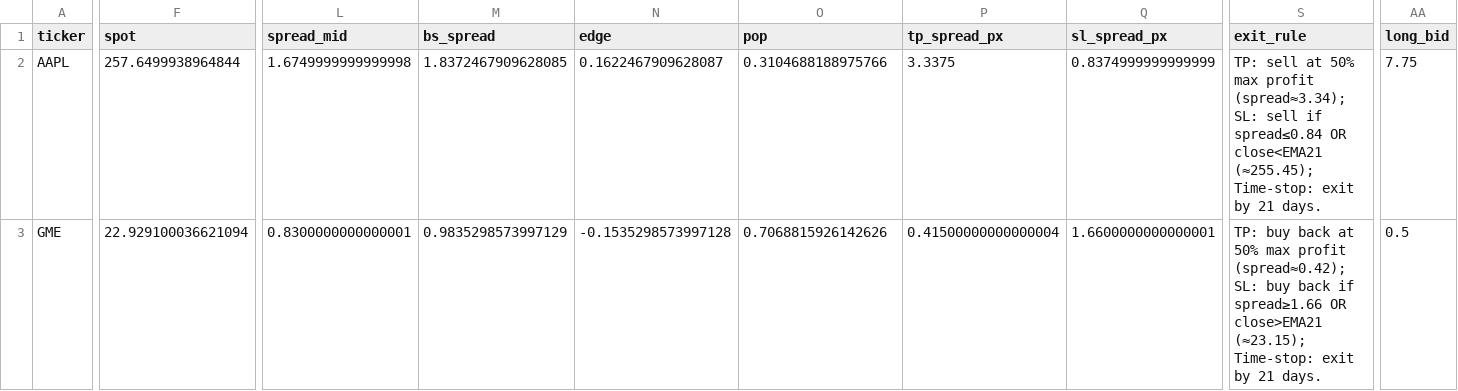
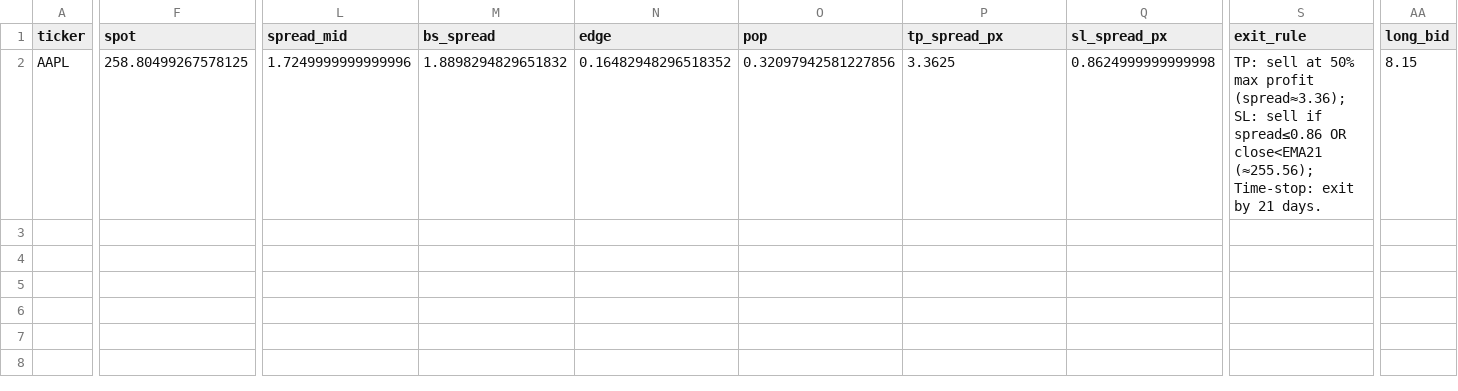
Before and after one commit to aglucaci/options, a CSV file: tables/TODAY.csv, drawn as a sheet; only a part is shown, gaps mark what is left out; rows hold the shown columns only; the diff covers the shown part only; the diff names each change by its address in the sheet, - before the commit and + after, or states it on an @@ line.

```diff
--- a/tables/TODAY.csv
+++ b/tables/TODAY.csv
-F2 (spot): 257.6499938964844
+F2 (spot): 258.80499267578125
-L2 (spread_mid): 1.6749999999999998
+L2 (spread_mid): 1.7249999999999996
-M2 (bs_spread): 1.8372467909628085
+M2 (bs_spread): 1.8898294829651832
-N2 (edge): 0.1622467909628087
+N2 (edge): 0.16482948296518352
-O2 (pop): 0.3104688188975766
+O2 (pop): 0.32097942581227856
-P2 (tp_spread_px): 3.3375
+P2 (tp_spread_px): 3.3625
-Q2 (sl_spread_px): 0.8374999999999999
+Q2 (sl_spread_px): 0.8624999999999998
-S2 (exit_rule): …max profit (spread≈3.34); SL: sell if spread≤0.84 OR close<EMA21 (≈255.45); Time-stop: exit…
+S2 (exit_rule): …max profit (spread≈3.36); SL: sell if spread≤0.86 OR close<EMA21 (≈255.56); Time-stop: exit…
-AA2 (long_bid): 7.75
+AA2 (long_bid): 8.15
-row 3: GME | 22.929100036621094 | 0.8300000000000001 | 0.9835298573997129 | -0.1535298573997128 | 0.7068815926142626 | 0.41500000000000004 | 1.6600000000000001 | TP: buy back at 50% max profit (spread≈0.42); SL: buy back if spread≥1.66 OR close>EMA21 (≈23.15); Time-stop: exit by 21 days. | 0.5
```
Also changed, not shown: 42 edited cells elsewhere in this file.
